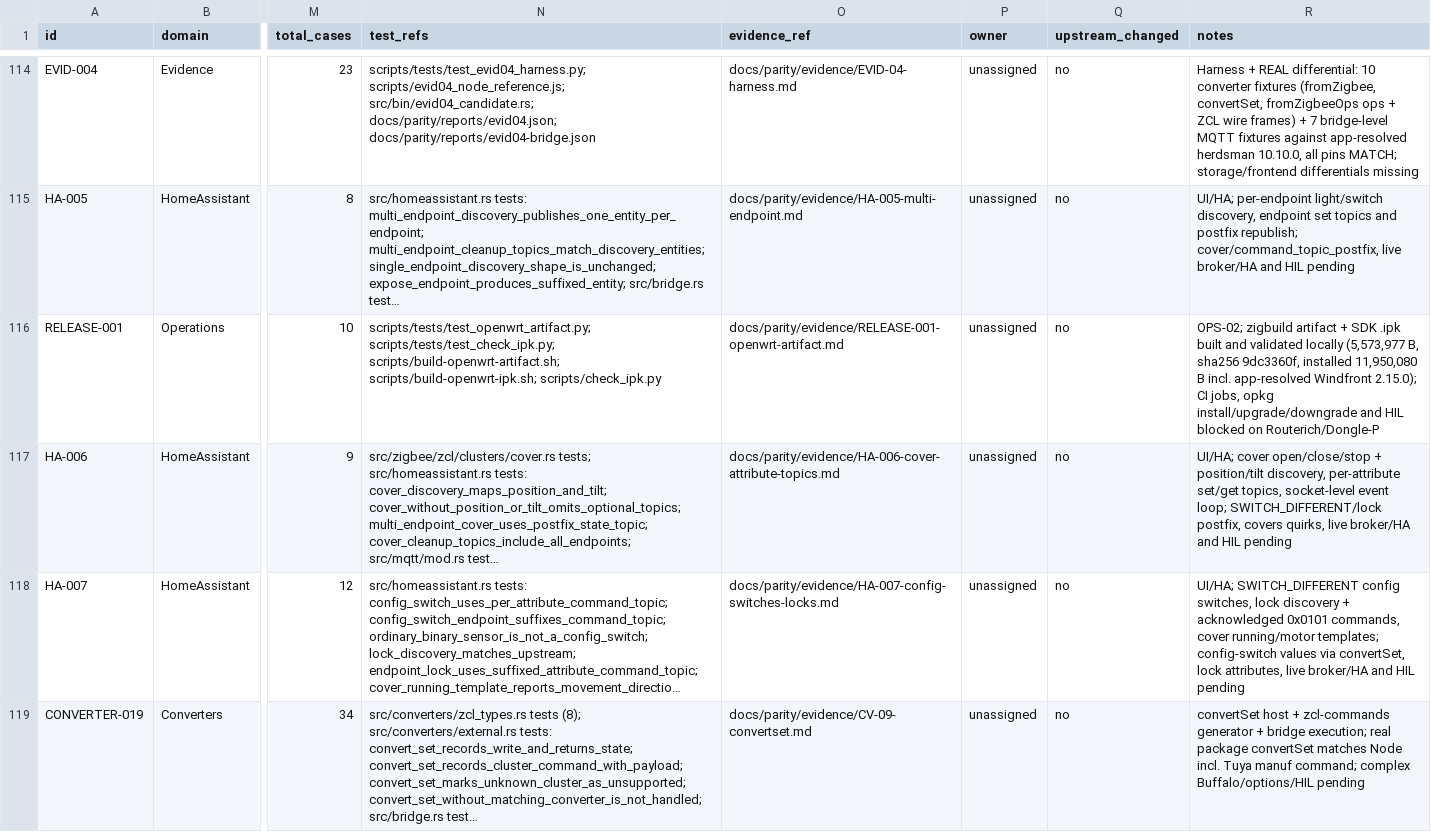
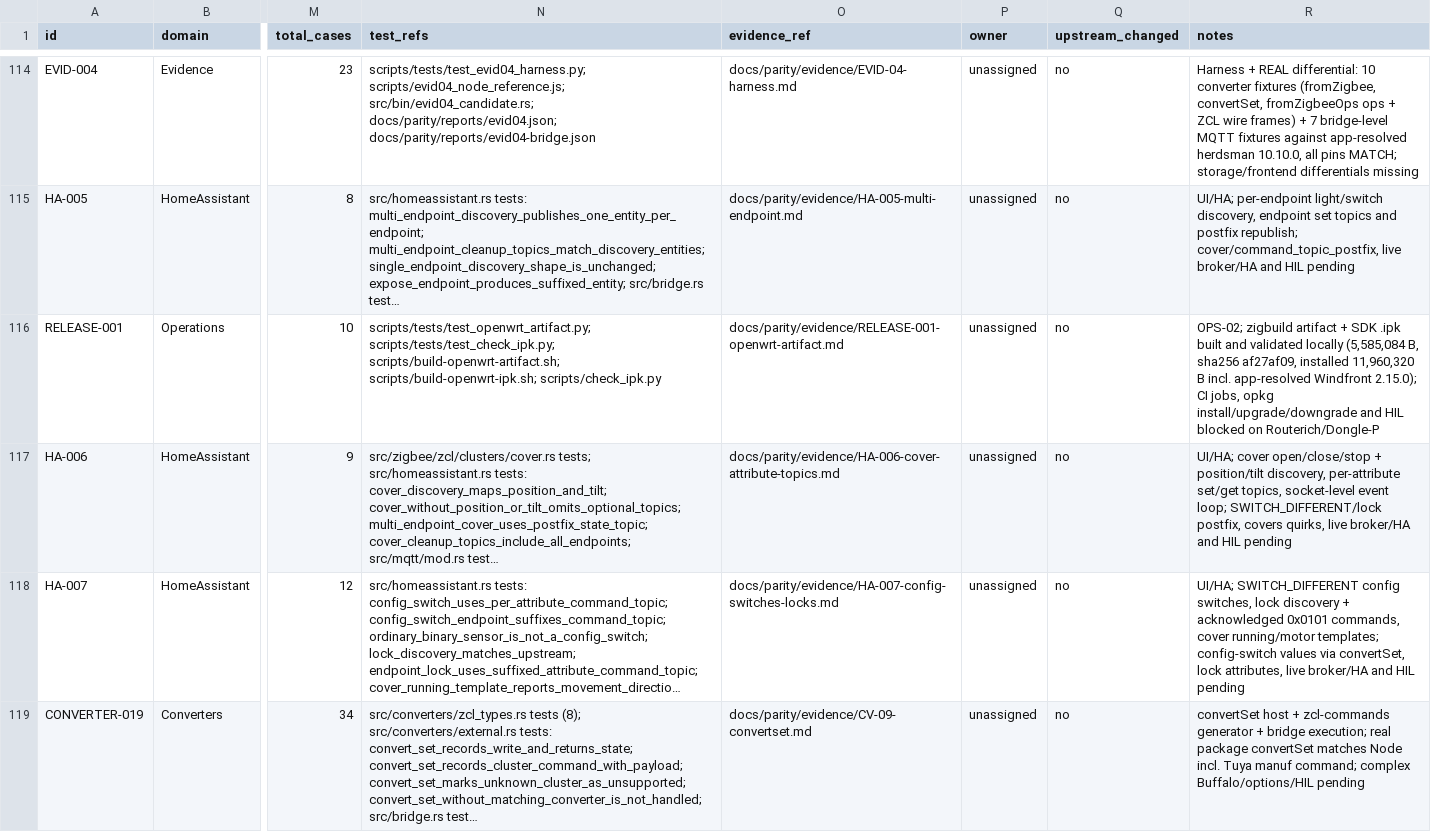
Before and after one commit to PriZZZrak/zigbee2mqtt-rs, a CSV file: docs/parity/inventory.csv, drawn as a sheet; only a part is shown, gaps mark what is left out; long unchanged cells end in …; the diff covers the shown part only; the diff names each change by its address in the sheet, - before the commit and + after, or states it on an @@ line.

```diff
--- a/docs/parity/inventory.csv
+++ b/docs/parity/inventory.csv
-R116 (notes): …validated locally (5,573,977 B, sha256 9dc3360f, installed 11,950,080 B incl.…
+R116 (notes): …validated locally (5,585,084 B, sha256 af27af09, installed 11,960,320 B incl.…
```
Also changed, not shown: 3 edited cells elsewhere in this file, 12 other files.
